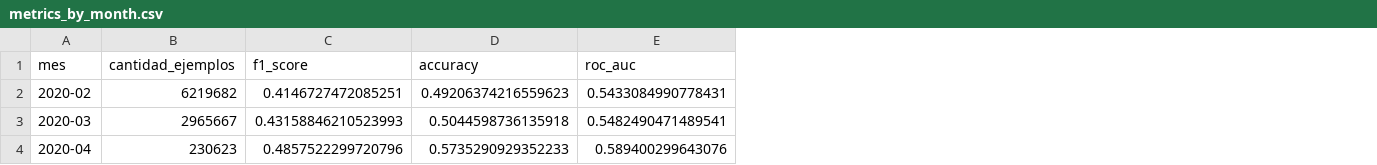
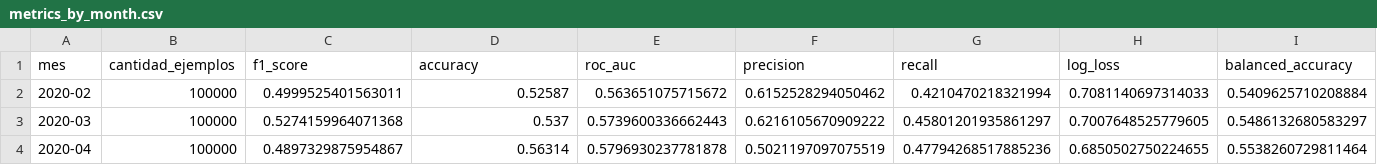
Before and after one commit to JeanetteLeon/taxi-tip-prediction-ml_Tarea_1, a CSV file: data/evaluation/metrics_by_month.csv, drawn as a sheet; the diff names each change by its address in the sheet, - before the commit and + after, or states it on an @@ line.

```diff
--- a/data/evaluation/metrics_by_month.csv
+++ b/data/evaluation/metrics_by_month.csv
+column F (precision), rows 2-4: 0.6152528294050462 | 0.6216105670909222 | 0.5021197097075519
+column G (recall), rows 2-4: 0.4210470218321994 | 0.45801201935861297 | 0.47794268517885236
+column H (log_loss), rows 2-4: 0.7081140697314033 | 0.7007648525779605 | 0.6850502750224655
+column I (balanced_accuracy), rows 2-4: 0.5409625710208884 | 0.5486132680583297 | 0.5538260729811464
-B2 (cantidad_ejemplos): 6219682
+B2 (cantidad_ejemplos): 100000
-C2 (f1_score): 0.4146727472085251
+C2 (f1_score): 0.4999525401563011
-D2 (accuracy): 0.49206374216559623
+D2 (accuracy): 0.52587
-E2 (roc_auc): 0.5433084990778431
+E2 (roc_auc): 0.563651075715672
-B3 (cantidad_ejemplos): 2965667
+B3 (cantidad_ejemplos): 100000
-C3 (f1_score): 0.43158846210523993
+C3 (f1_score): 0.5274159964071368
-D3 (accuracy): 0.5044598736135918
+D3 (accuracy): 0.537
-E3 (roc_auc): 0.5482490471489541
+E3 (roc_auc): 0.5739600336662443
-B4 (cantidad_ejemplos): 230623
+B4 (cantidad_ejemplos): 100000
-C4 (f1_score): 0.4857522299720796
+C4 (f1_score): 0.4897329875954867
-D4 (accuracy): 0.5735290929352233
+D4 (accuracy): 0.56314
-E4 (roc_auc): 0.589400299643076
+E4 (roc_auc): 0.5796930237781878
```
Also changed, not shown: 9 other files.
